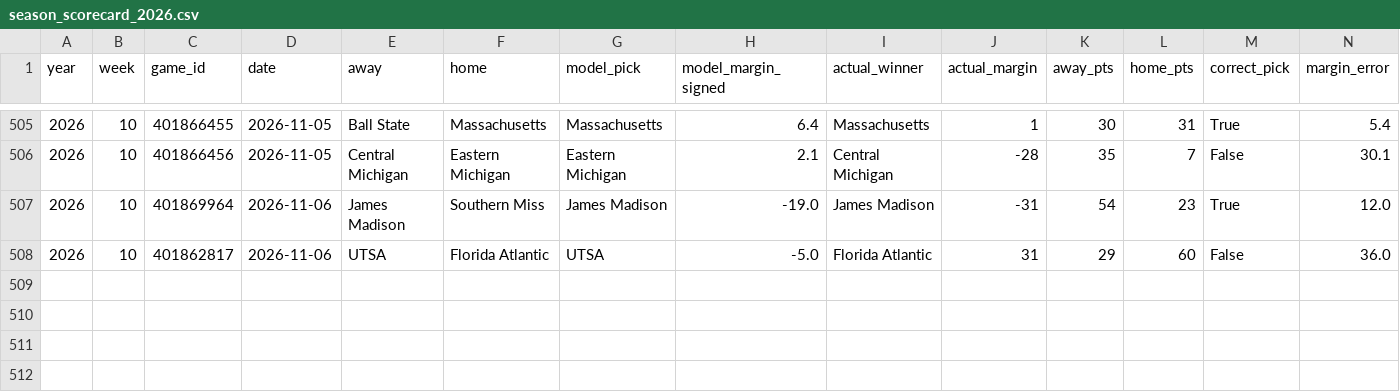
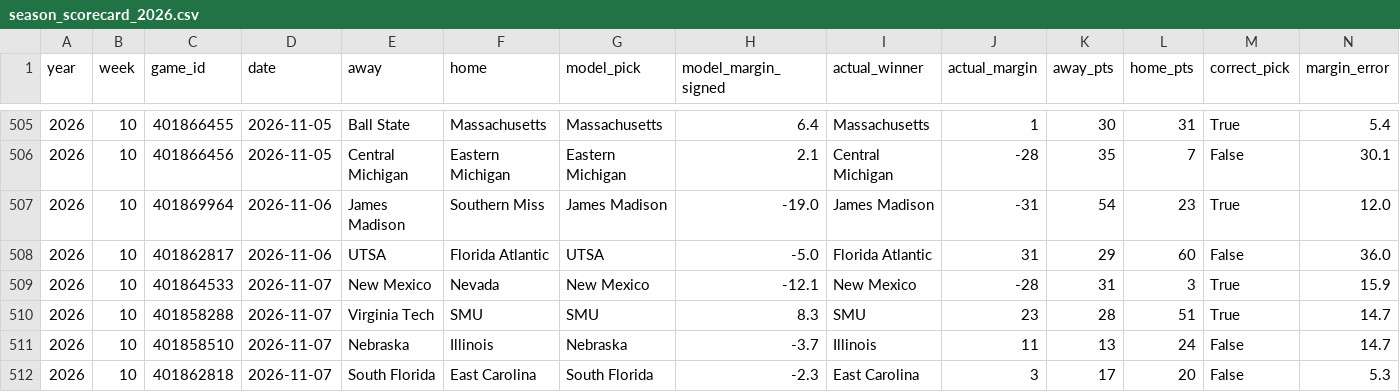
Before and after one commit to btaber-tech/cfb-handicap-model-2026, a CSV file: extracted_data/season_scorecard_2026.csv, drawn as a sheet; only a part is shown, gaps mark what is left out; rows hold the shown columns only; the diff names each change by its address in the sheet, - before the commit and + after, or states it on an @@ line.

```diff
--- a/extracted_data/season_scorecard_2026.csv
+++ b/extracted_data/season_scorecard_2026.csv
+row 509: 2026 | 10 | 401864533 | 2026-11-07 | New Mexico | Nevada | New Mexico | -12.1 | New Mexico | -28 | 31 | 3 | True | 15.9
+row 510: 2026 | 10 | 401858288 | 2026-11-07 | Virginia Tech | SMU | SMU | 8.3 | SMU | 23 | 28 | 51 | True | 14.7
+row 511: 2026 | 10 | 401858510 | 2026-11-07 | Nebraska | Illinois | Nebraska | -3.7 | Illinois | 11 | 13 | 24 | False | 14.7
+row 512: 2026 | 10 | 401862818 | 2026-11-07 | South Florida | East Carolina | South Florida | -2.3 | East Carolina | 3 | 17 | 20 | False | 5.3
```
